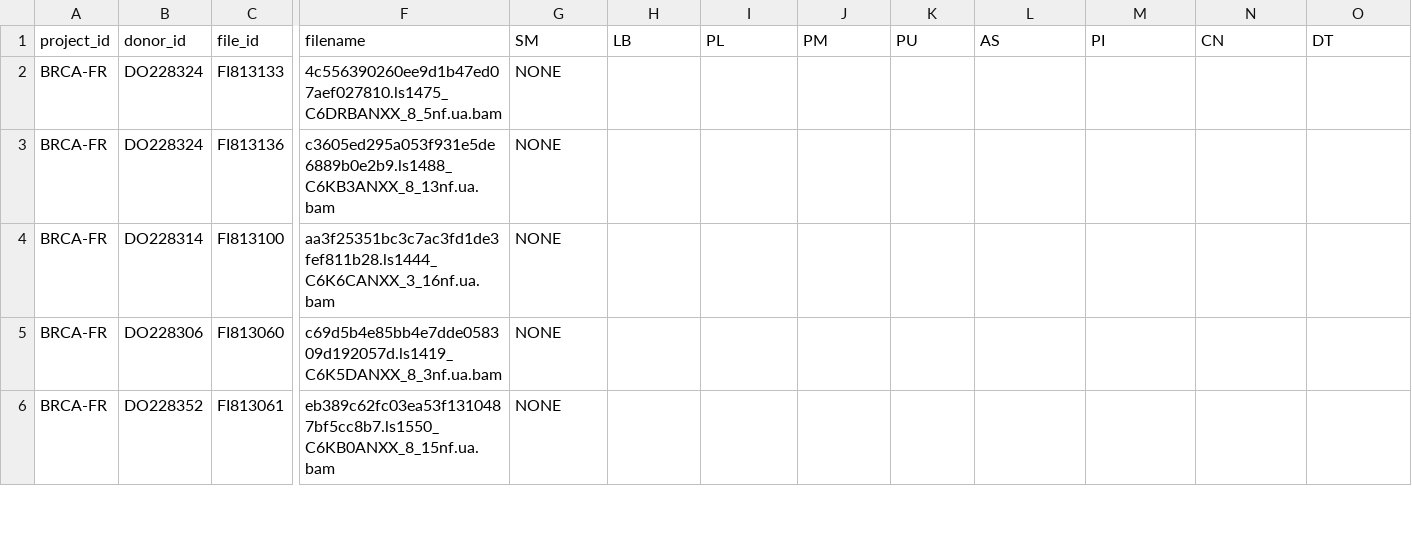
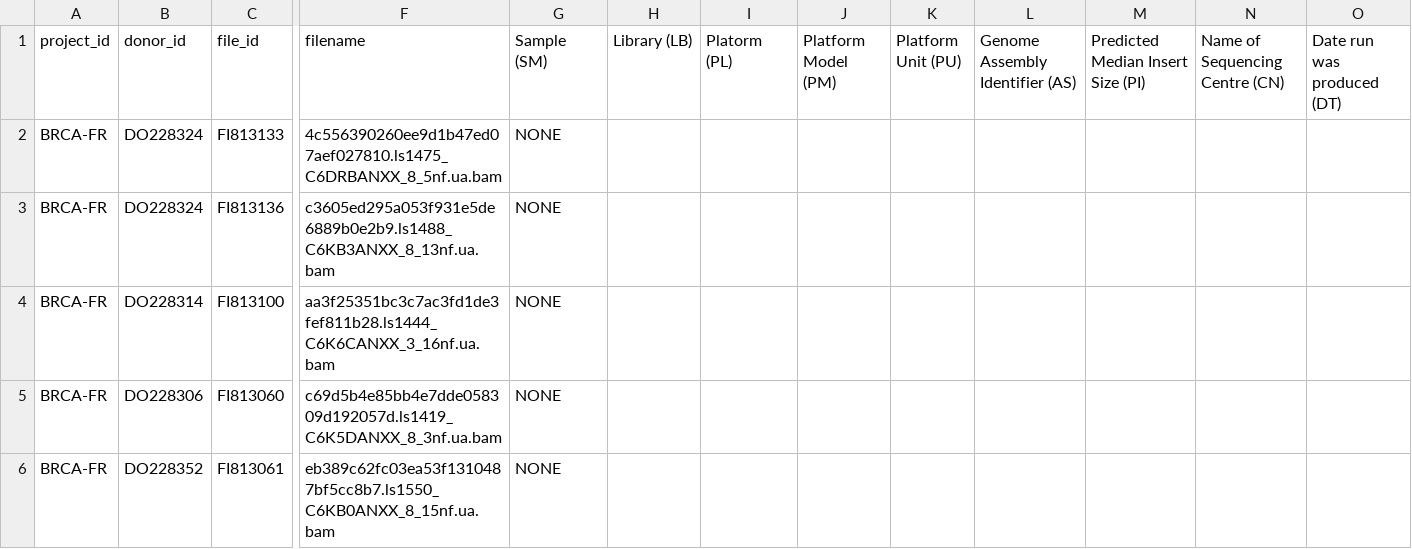
Before and after one commit to hknahal/collab_non-pcawg_wgs_bam_metadata, a TSV file: bam_header_summaries/BRCA-FR_non-pcawg_WGS_bam_header_summary.tsv, drawn as a sheet; only a part is shown, gaps mark what is left out; the diff names each change by its address in the sheet, - before the commit and + after, or states it on an @@ line.

Commit message:
Updated headers

```diff
--- a/bam_header_summaries/BRCA-FR_non-pcawg_WGS_bam_header_summary.tsv
+++ b/bam_header_summaries/BRCA-FR_non-pcawg_WGS_bam_header_summary.tsv
-G1: SM
+G1: Sample (SM)
-H1: LB
+H1: Library (LB)
-I1: PL
+I1: Platorm (PL)
-J1: PM
+J1: Platform Model (PM)
-K1: PU
+K1: Platform Unit (PU)
-L1: AS
+L1: Genome Assembly Identifier (AS)
-M1: PI
+M1: Predicted Median Insert Size (PI)
-N1: CN
+N1: Name of Sequencing Centre (CN)
-O1: DT
+O1: Date run was produced (DT)
```
Also changed, not shown: bam_header_summaries/ESAD-UK_non-pcawg_WGS_bam_header_summary.tsv, bam_header_summaries/PEME-CA_non-pcawg_WGS_bam_header_summary.tsv, 3 other files.
